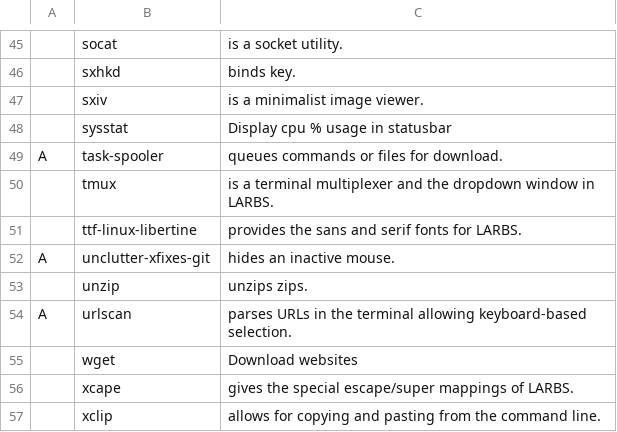
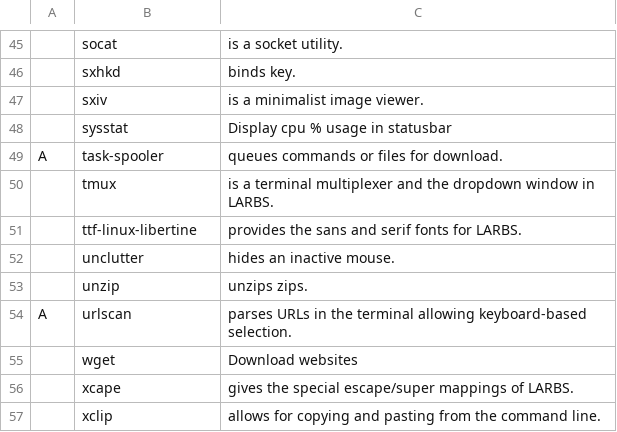
Before and after one commit to VitoMinheere/LARBS, a CSV file: progs.csv, drawn as a sheet; only a part is shown, gaps mark what is left out.

Commit message:
fix progs

```diff
--- a/progs.csv
+++ b/progs.csv
@@ -51,3 +51,3 @@ A,task-spooler,"queues commands or files for download."
 ,ttf-linux-libertine,"provides the sans and serif fonts for LARBS."
-A,unclutter-xfixes-git,"hides an inactive mouse."
+,unclutter,"hides an inactive mouse."
 ,unzip,"unzips zips."
```
